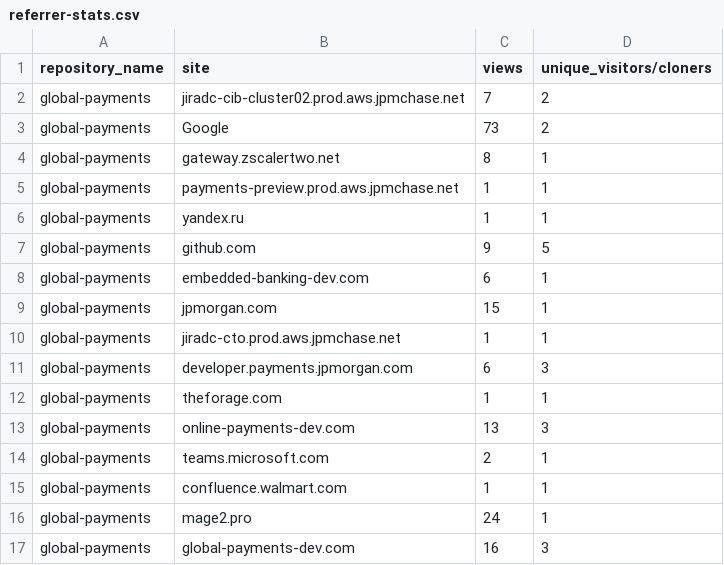
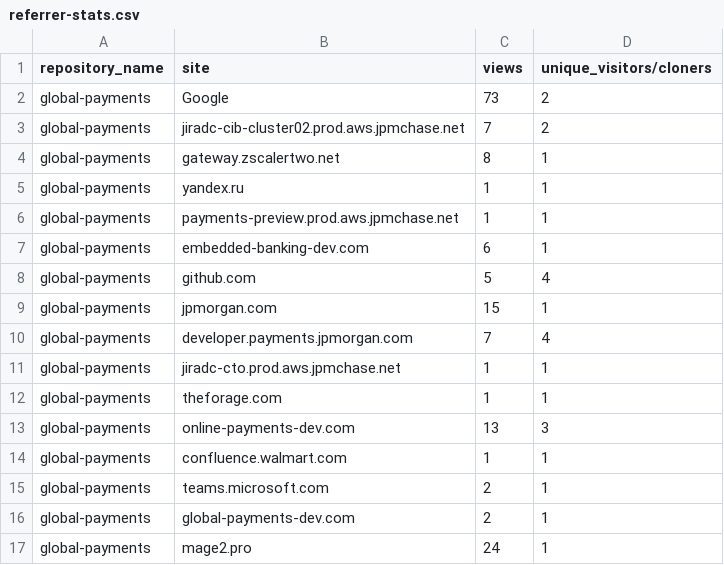
Before and after one commit to jpmorgan-payments/global-payments, a CSV file: metrics/referrer-stats.csv, drawn as a sheet.

```diff
--- a/metrics/referrer-stats.csv
+++ b/metrics/referrer-stats.csv
@@ -1,17 +1,17 @@
 repository_name,site,views,unique_visitors/cloners
+global-payments,Google,73,2
 global-payments,jiradc-cib-cluster02.prod.aws.jpmchase.net,7,2
-global-payments,Google,73,2
 global-payments,gateway.zscalertwo.net,8,1
+global-payments,yandex.ru,1,1
 global-payments,payments-preview.prod.aws.jpmchase.net,1,1
-global-payments,yandex.ru,1,1
-global-payments,github.com,9,5
 global-payments,embedded-banking-dev.com,6,1
+global-payments,github.com,5,4
 global-payments,jpmorgan.com,15,1
+global-payments,developer.payments.jpmorgan.com,7,4
 global-payments,jiradc-cto.prod.aws.jpmchase.net,1,1
-global-payments,developer.payments.jpmorgan.com,6,3
 global-payments,theforage.com,1,1
 global-payments,online-payments-dev.com,13,3
+global-payments,confluence.walmart.com,1,1
 global-payments,teams.microsoft.com,2,1
-global-payments,confluence.walmart.com,1,1
+global-payments,global-payments-dev.com,2,1
 global-payments,mage2.pro,24,1
-global-payments,global-payments-dev.com,16,3
```
Also changed, not shown: metrics/clone-stats-sorted.csv, metrics/clone-stats.csv, 3 other files.
